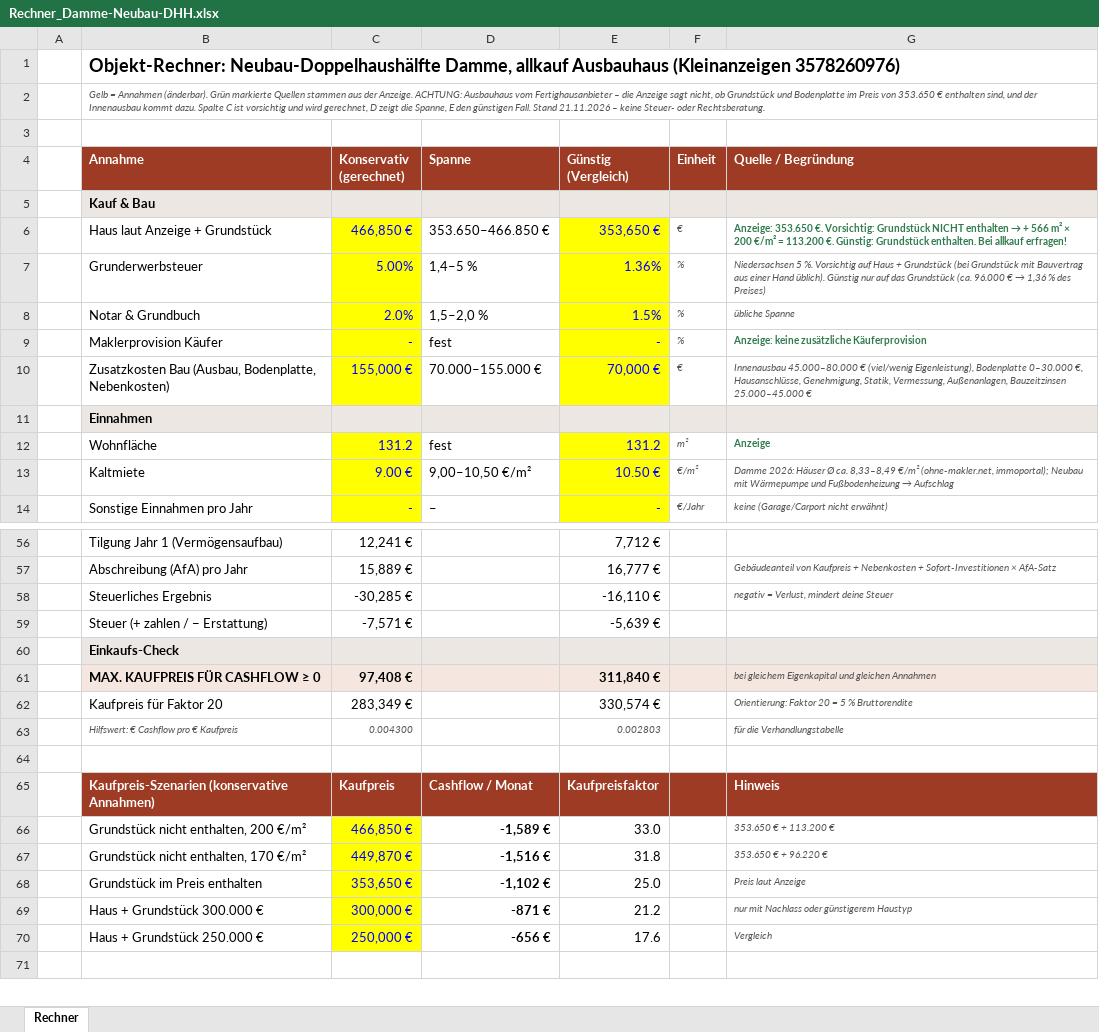
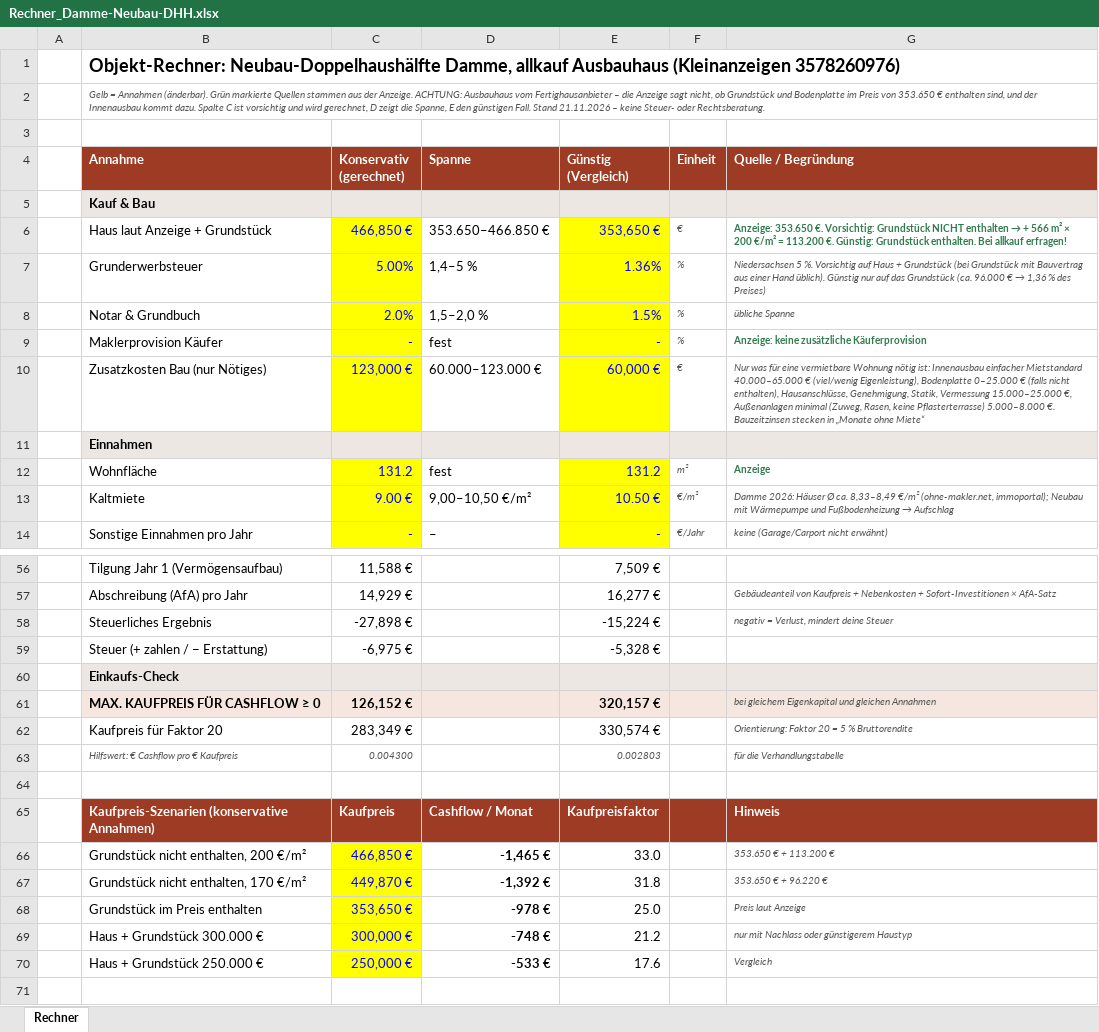
Before and after one commit to lucamuga/lugamuga, an Excel workbook: Immobilien/Kapitalanlage-Vermietung/Objekte/Damme-Neubau-DHH_allkauf_KA-3578260976/Rechner_Damme-Neubau-DHH.xlsx, sheet Rechner, drawn as a sheet; only a part is shown, gaps mark what is left out; values as stored, in another font and other column widths than the file's, no borders; conditional formats not drawn; removed rows and columns are numbered as before the commit, all else as after; the diff covers the shown part only; the diff names each change by its address in the sheet, - before the commit and + after, or states it on an @@ line.

```diff
--- a/Immobilien/Kapitalanlage-Vermietung/Objekte/Damme-Neubau-DHH_allkauf_KA-3578260976/Rechner_Damme-Neubau-DHH.xlsx (sheet Rechner)
+++ b/Immobilien/Kapitalanlage-Vermietung/Objekte/Damme-Neubau-DHH_allkauf_KA-3578260976/Rechner_Damme-Neubau-DHH.xlsx (sheet Rechner)
-row 10:  | Zusatzkosten Bau (Ausbau, Bodenplatte, Nebenkosten) | 155,000 € | 70.000–155.000 € | 70,000 € | € | Innenausbau 45.000–80.000 € (viel/wenig Eigenleistung), Bodenplatte 0–30.000 €, Hausanschlüsse, Genehmigung, Statik, Vermessung, Außenanlagen, Bauzeitzinsen 25.000–45.000 €
+row 10:  | Zusatzkosten Bau (nur Nötiges) | 123,000 € | 60.000–123.000 € | 60,000 € | € | Nur was für eine vermietbare Wohnung nötig ist: Innenausbau einfacher Mietstandard 40.000–65.000 € (viel/wenig Eigenleistung), Bodenplatte 0–25.000 € (falls nicht enthalten), Hausanschlüsse, Genehmigung, Statik, Vermessung 15.000–25.000 €, Außenanlagen minimal (Zuweg, Rasen, keine Pflasterterrasse) 5.000–8.000 €. Bauzeitzinsen stecken in „Monate ohne Miete“
-C56 (Konservativ (gerechnet)): 12,241 €
+C56 (Konservativ (gerechnet)): 11,588 €
-E56 (Günstig (Vergleich)): 7,712 €
+E56 (Günstig (Vergleich)): 7,509 €
-C57 (Konservativ (gerechnet)): 15,889 €
+C57 (Konservativ (gerechnet)): 14,929 €
-E57 (Günstig (Vergleich)): 16,777 €
+E57 (Günstig (Vergleich)): 16,277 €
-C58 (Konservativ (gerechnet)): -30,285 €
+C58 (Konservativ (gerechnet)): -27,898 €
-E58 (Günstig (Vergleich)): -16,110 €
+E58 (Günstig (Vergleich)): -15,224 €
-C59 (Konservativ (gerechnet)): -7,571 €
+C59 (Konservativ (gerechnet)): -6,975 €
-E59 (Günstig (Vergleich)): -5,639 €
+E59 (Günstig (Vergleich)): -5,328 €
-C61 (Konservativ (gerechnet)): 97,408 €
+C61 (Konservativ (gerechnet)): 126,152 €
-E61 (Günstig (Vergleich)): 311,840 €
+E61 (Günstig (Vergleich)): 320,157 €
-D66 (Spanne): -1,589 €
+D66 (Spanne): -1,465 €
-D67 (Spanne): -1,516 €
+D67 (Spanne): -1,392 €
-D68 (Spanne): -1,102 €
+D68 (Spanne): -978 €
-D69 (Spanne): -871 €
+D69 (Spanne): -748 €
-D70 (Spanne): -656 €
+D70 (Spanne): -533 €
```
Also changed, not shown: 24 edited cells elsewhere in this sheet, Immobilien/Kapitalanlage-Vermietung/Objekte/Damme-CAD_Mehrfamilienhaus_KA-3558261375/Rechner_Damme-CAD_Mehrfamilienhaus.xlsx, Immobilien/Kapitalanlage-Vermietung/Objekte/Damme-Glueckauf_Zweifamilienhaus_IS24-171741799/Rechner_Damme-Glueckauf_Zweifamilienhaus.xlsx, 7 other files.
